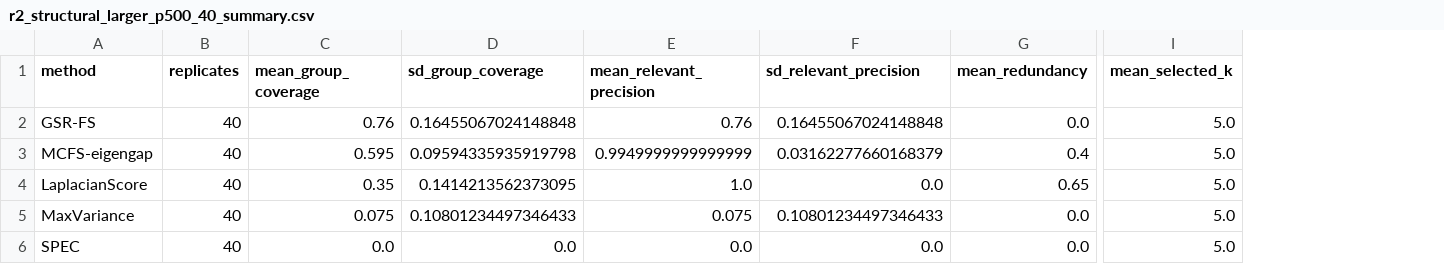
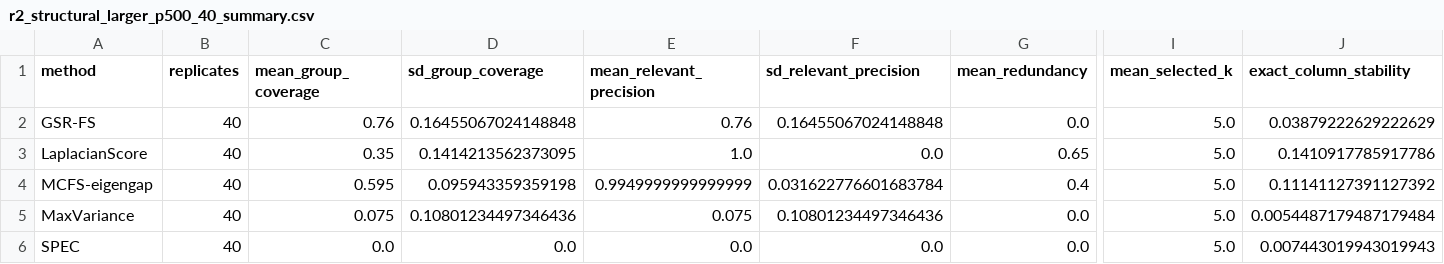
Before and after one commit to dgaliatsatos2010/GSR-FS, a CSV file: reviewer_revision/r2_structural_larger_p500_40_summary.csv, drawn as a sheet; only a part is shown, gaps mark what is left out; removed rows and columns are numbered as before the commit, all else as after; rows hold the shown columns only; the diff names each change by its address in the sheet, - before the commit and + after, or states it on an @@ line.

Commit message:
Add files via upload
Align Reviewer 2 scripts with archived analysis outputs

```diff
--- a/reviewer_revision/r2_structural_larger_p500_40_summary.csv
+++ b/reviewer_revision/r2_structural_larger_p500_40_summary.csv
+column J (exact_column_stability), rows 2-3: 0.03879222629222629 | 0.1410917785917786; rows 5-6: 0.0054487179487179484 | 0.007443019943019943
-row 3: MCFS-eigengap | 40 | 0.595 | 0.09594335935919798 | 0.9949999999999999 | 0.03162277660168379 | 0.4 | 5.0
+row 4: MCFS-eigengap | 40 | 0.595 | 0.095943359359198 | 0.9949999999999999 | 0.031622776601683784 | 0.4 | 5.0 | 0.11141127391127392
-D5 (sd_group_coverage): 0.10801234497346433
+D5 (sd_group_coverage): 0.10801234497346436
-F5 (sd_relevant_precision): 0.10801234497346433
+F5 (sd_relevant_precision): 0.10801234497346436
```
Also changed, not shown: reviewer_revision/MANIFEST_SHA256.csv, reviewer_revision/r2_structural_moderate_p100_60_summary.csv, 4 other files.
